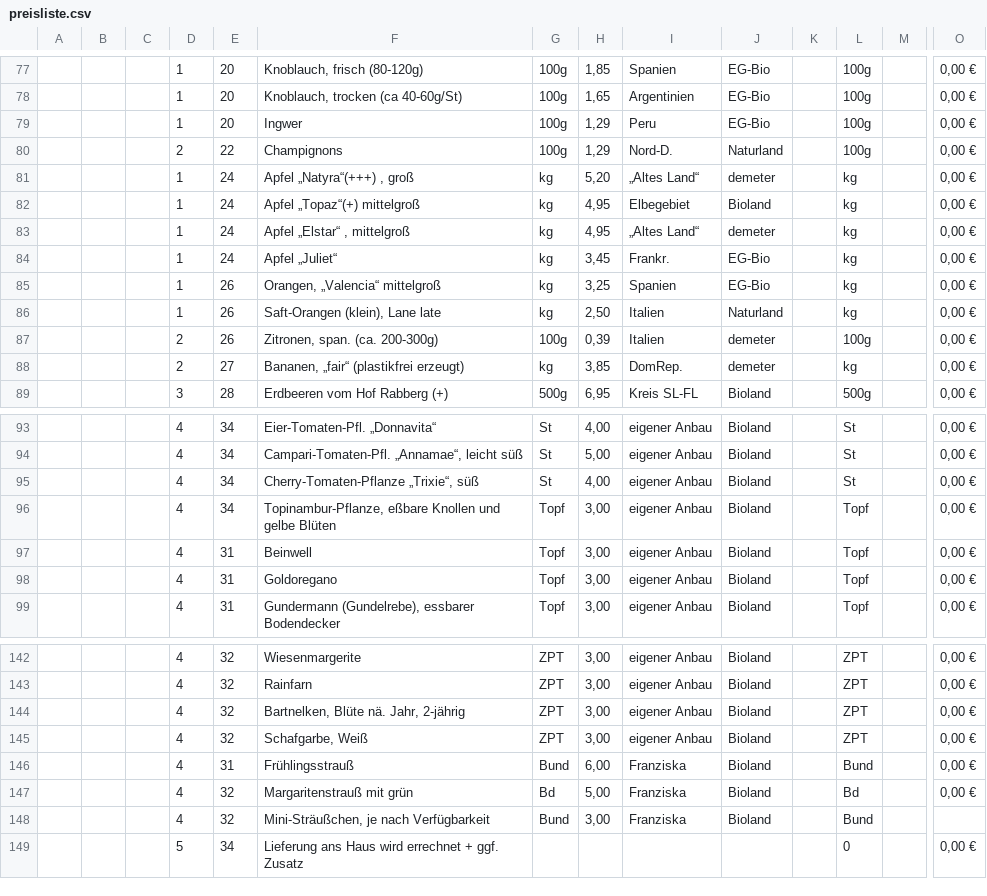
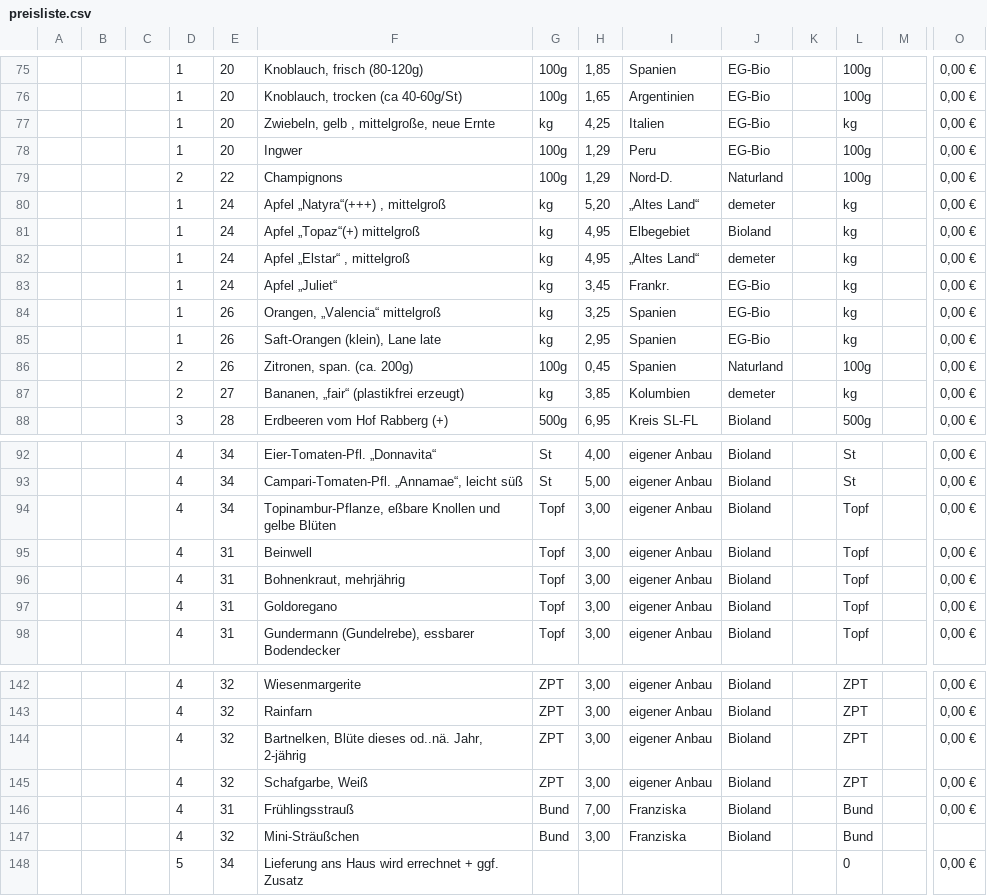
Before and after one commit to Freudenhof/Bestellformular, a CSV file: preisliste.csv, drawn as a sheet; only a part is shown, gaps mark what is left out; removed rows and columns are numbered as before the commit, all else as after; rows hold the shown columns only; the diff covers the shown part only; the diff names each change by its address in the sheet, - before the commit and + after, or states it on an @@ line.

```diff
--- a/preisliste.csv
+++ b/preisliste.csv
+row 77:  |  |  | 1 | 20 | Zwiebeln, gelb , mittelgroße, neue Ernte | kg | 4,25 | Italien | EG-Bio |  | kg |  | 0,00 €
-F80: Apfel „Natyra“(+++) , groß
+F80: Apfel „Natyra“(+++) , mittelgroß
-H85: 2,50
+H85: 2,95
-I85:I86: Italien
+I85:I86: Spanien
-J85: Naturland
+J85: EG-Bio
-F86: Zitronen, span. (ca. 200-300g)
+F86: Zitronen, span. (ca. 200g)
-H86: 0,39
+H86: 0,45
-J86: demeter
+J86: Naturland
-I87: DomRep.
+I87: Kolumbien
-row 95:  |  |  | 4 | 34 | Cherry-Tomaten-Pflanze „Trixie“, süß | St | 4,00 | eigener Anbau | Bioland |  | St |  | 0,00 €
+row 96:  |  |  | 4 | 31 | Bohnenkraut, mehrjährig | Topf | 3,00 | eigener Anbau | Bioland |  | Topf |  | 0,00 €
-F144: Bartnelken, Blüte nä. Jahr, 2-jährig
+F144: Bartnelken, Blüte dieses od..nä. Jahr, 2-jährig
-H146: 6,00
+H146: 7,00
-row 147:  |  |  | 4 | 32 | Margaritenstrauß mit grün | Bd | 5,00 | Franziska | Bioland |  | Bd |  | 0,00 €
-F147: Mini-Sträußchen, je nach Verfügbarkeit
+F147: Mini-Sträußchen
```
Also changed, not shown: 5 added rows, 6 removed rows and 33 edited cells elsewhere in this file.
